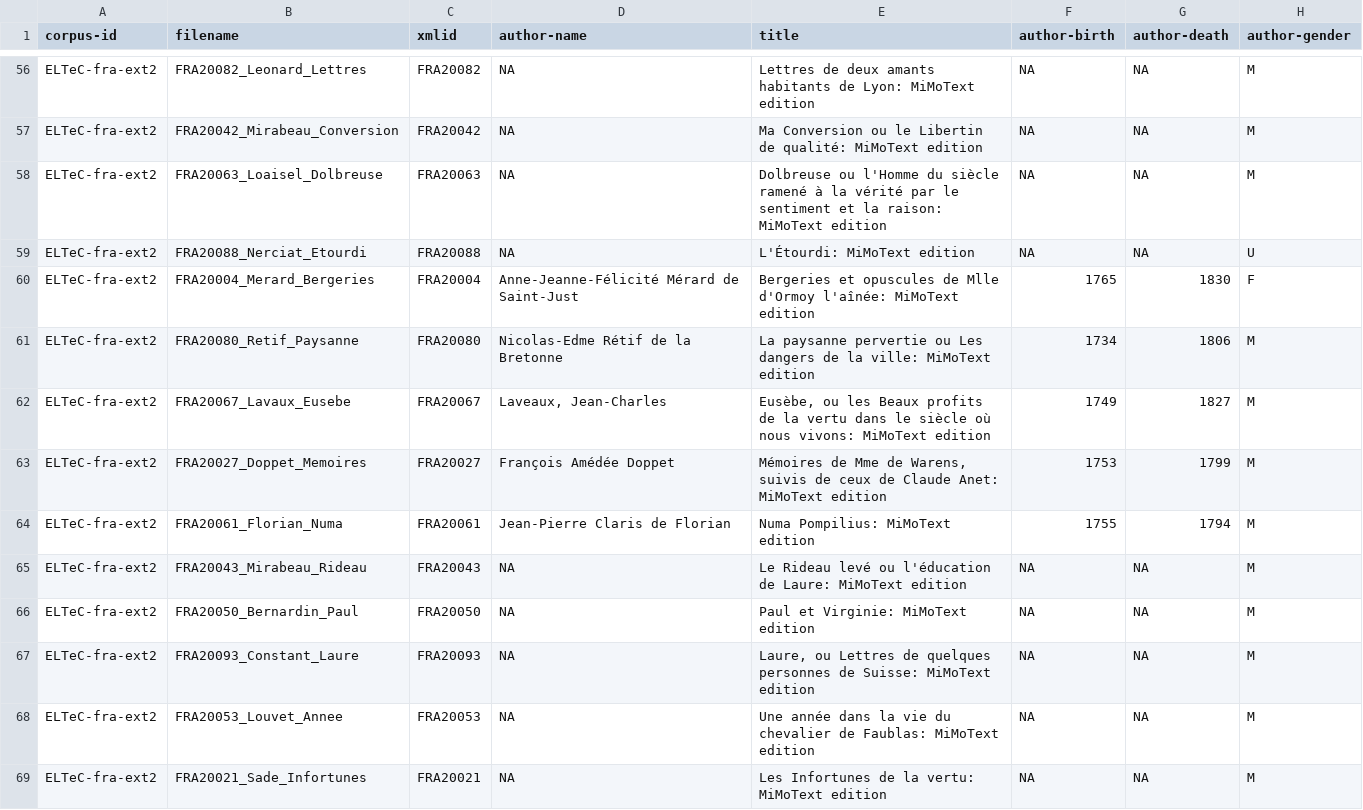
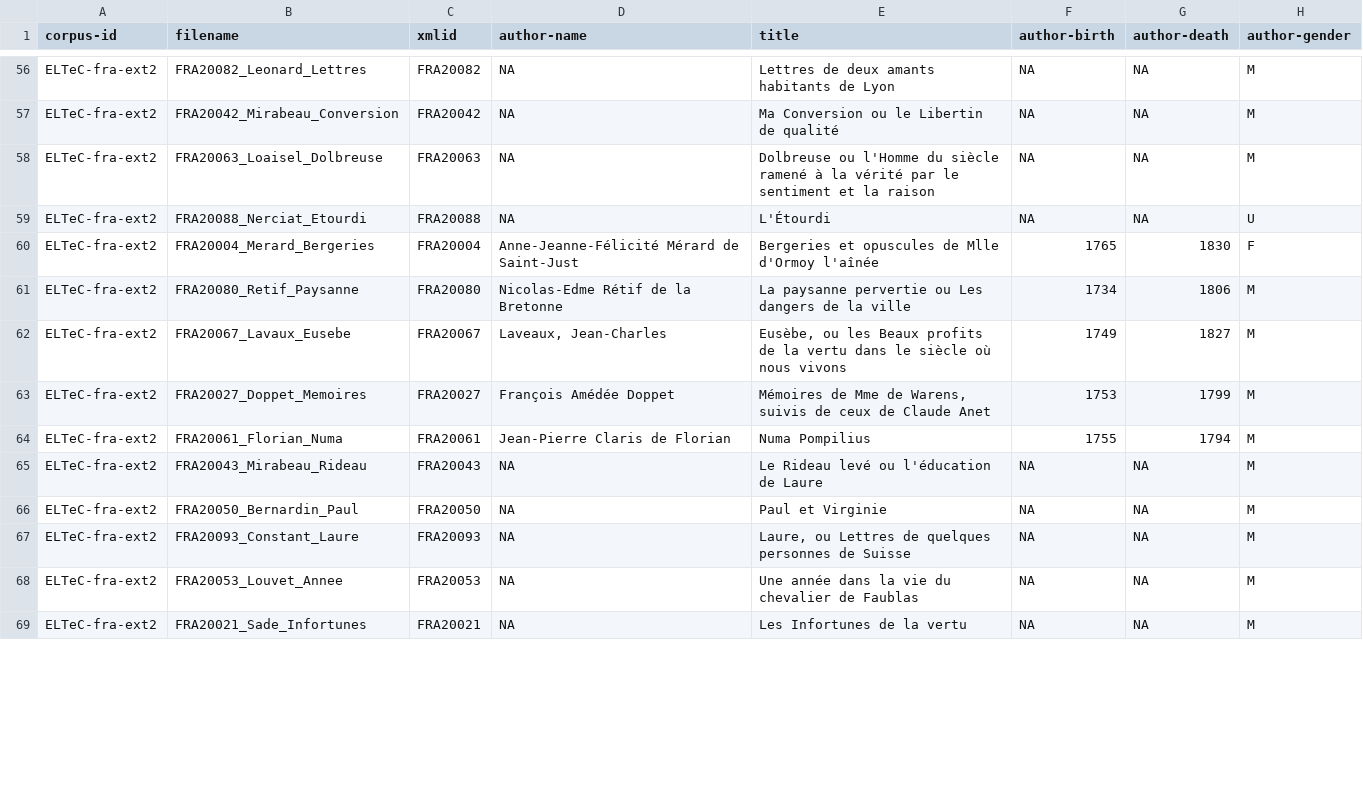
Before and after one commit to delb-xml/test-corpus-ELTeC-fra-ext2, a TSV file: ELTeC-fra-ext2_metadata.tsv, drawn as a sheet; only a part is shown, gaps mark what is left out; the diff covers the shown part only; the diff names each change by its address in the sheet, - before the commit and + after, or states it on an @@ line.

```diff
--- a/ELTeC-fra-ext2_metadata.tsv
+++ b/ELTeC-fra-ext2_metadata.tsv
-E56 (title): …habitants de Lyon: MiMoText edition
+E56 (title): …habitants de Lyon
-E57 (title): …Libertin de qualité: MiMoText edition
+E57 (title): …Libertin de qualité
-E58 (title): …et la raison: MiMoText edition
+E58 (title): …et la raison
-E59 (title): L'Étourdi: MiMoText edition
+E59 (title): L'Étourdi
-E60 (title): …Mlle d'Ormoy l'aînée: MiMoText edition
+E60 (title): …Mlle d'Ormoy l'aînée
-E61 (title): …de la ville: MiMoText edition
+E61 (title): …de la ville
-E62 (title): …où nous vivons: MiMoText edition
+E62 (title): …où nous vivons
-E63 (title): …de Claude Anet: MiMoText edition
+E63 (title): …de Claude Anet
-E64 (title): Numa Pompilius: MiMoText edition
+E64 (title): Numa Pompilius
-E65 (title): …l'éducation de Laure: MiMoText edition
+E65 (title): …l'éducation de Laure
-E66 (title): Paul et Virginie: MiMoText edition
+E66 (title): Paul et Virginie
-E67 (title): …personnes de Suisse: MiMoText edition
+E67 (title): …personnes de Suisse
-E68 (title): …chevalier de Faublas: MiMoText edition
+E68 (title): …chevalier de Faublas
-E69 (title): Les Infortunes de la vertu: MiMoText edition
+E69 (title): Les Infortunes de la vertu
```
Also changed, not shown: 79 edited cells elsewhere in this file.
